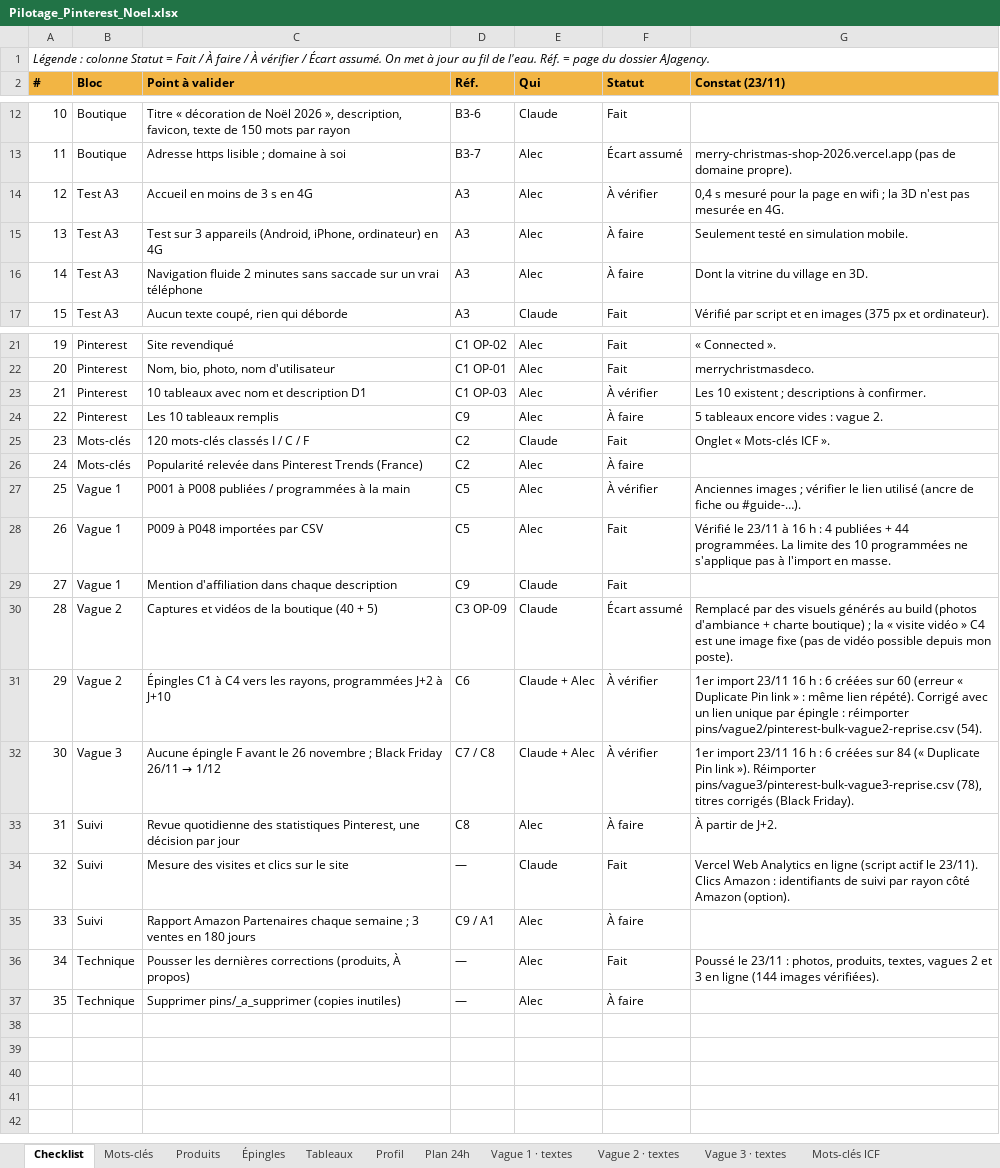
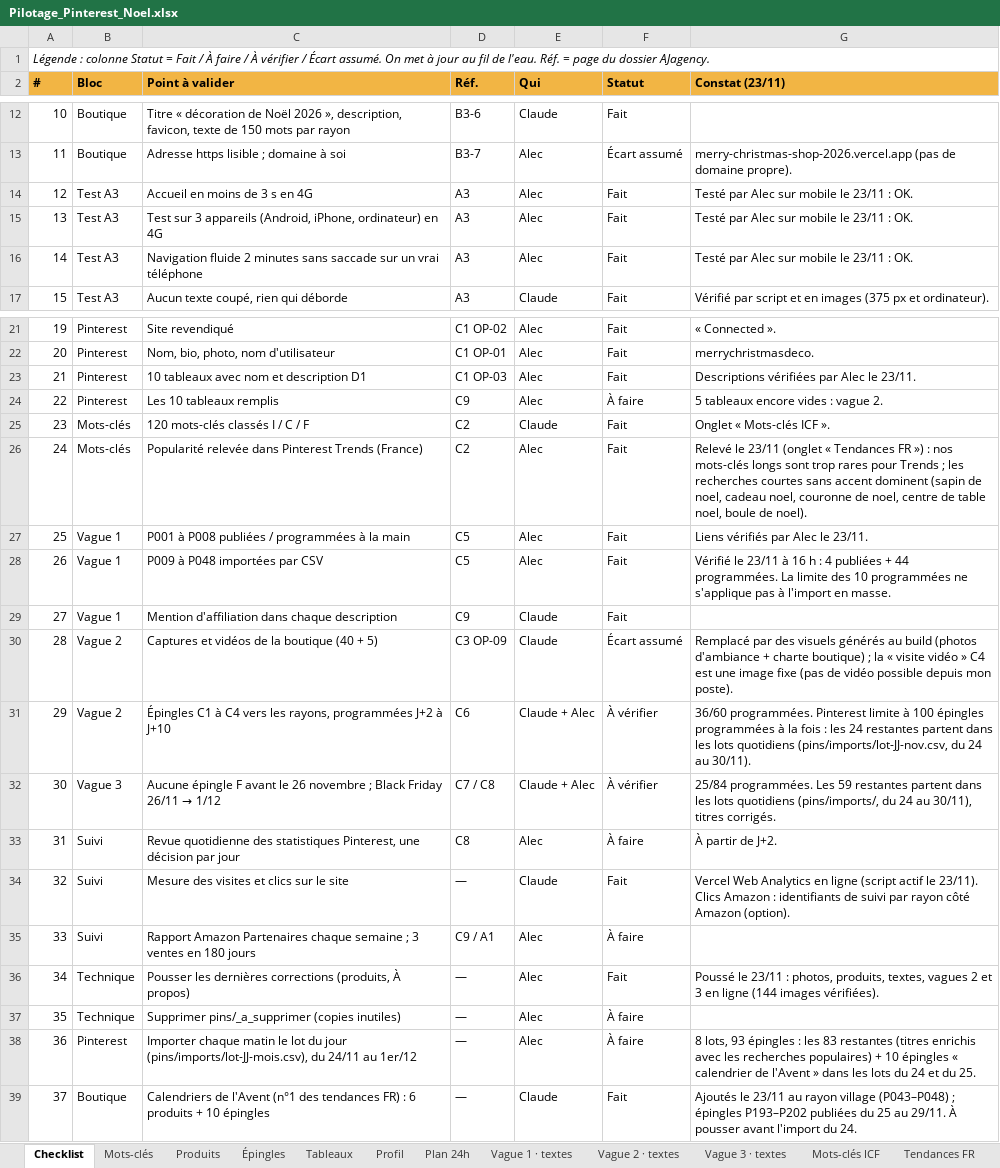
Before and after one commit to Alecdev-10/MerryChristmas, an Excel workbook: pilotage/Pilotage_Pinterest_Noel.xlsx, sheet Checklist, drawn as a sheet; only a part is shown, gaps mark what is left out; values as stored, in another font and other column widths than the file's, no borders; conditional formats not drawn; the diff names each change by its address in the sheet, - before the commit and + after, or states it on an @@ line.

Commit message:
Calendriers de l'Avent + lots adaptés aux tendances

```diff
--- a/pilotage/Pilotage_Pinterest_Noel.xlsx (sheet Checklist)
+++ b/pilotage/Pilotage_Pinterest_Noel.xlsx (sheet Checklist)
+sheet tab: Tendances FR
-F14 (Statut): À vérifier
+F14 (Statut): Fait
-G14 (Constat (23/11)): 0,4 s mesuré pour la page en wifi ; la 3D n'est pas mesurée en 4G.
+G14 (Constat (23/11)): Testé par Alec sur mobile le 23/11 : OK.
-F15:F16 (Statut): À faire
+F15:F16 (Statut): Fait
-G15 (Constat (23/11)): Seulement testé en simulation mobile.
+G15 (Constat (23/11)): Testé par Alec sur mobile le 23/11 : OK.
-G16 (Constat (23/11)): Dont la vitrine du village en 3D.
+G16 (Constat (23/11)): Testé par Alec sur mobile le 23/11 : OK.
-F23 (Statut): À vérifier
+F23 (Statut): Fait
-G23 (Constat (23/11)): Les 10 existent ; descriptions à confirmer.
+G23 (Constat (23/11)): Descriptions vérifiées par Alec le 23/11.
-F26 (Statut): À faire
+F26 (Statut): Fait
-G26 (Constat (23/11)): (empty)
+G26 (Constat (23/11)): Relevé le 23/11 (onglet « Tendances FR ») : nos mots-clés longs sont trop rares pour Trends ; les recherches courtes sans accent dominent (sapin de noel, cadeau noel, couronne de noel, centre de table noel, boule de noel).
-F27 (Statut): À vérifier
+F27 (Statut): Fait
-G27 (Constat (23/11)): Anciennes images ; vérifier le lien utilisé (ancre de fiche ou #guide-…).
+G27 (Constat (23/11)): Liens vérifiés par Alec le 23/11.
-G31 (Constat (23/11)): 1er import 23/11 16 h : 6 créées sur 60 (erreur « Duplicate Pin link » : même lien répété). Corrigé avec un lien unique par épingle : réimporter pins/vague2/pinterest-bulk-vague2-reprise.csv (54).
+G31 (Constat (23/11)): 36/60 programmées. Pinterest limite à 100 épingles programmées à la fois : les 24 restantes partent dans les lots quotidiens (pins/imports/lot-JJ-nov.csv, du 24 au 30/11).
-G32 (Constat (23/11)): 1er import 23/11 16 h : 6 créées sur 84 (« Duplicate Pin link »). Réimporter pins/vague3/pinterest-bulk-vague3-reprise.csv (78), titres corrigés (Black Friday).
+G32 (Constat (23/11)): 25/84 programmées. Les 59 restantes partent dans les lots quotidiens (pins/imports/, du 24 au 30/11), titres corrigés.
+row 38: 36 | Pinterest | Importer chaque matin le lot du jour (pins/imports/lot-JJ-mois.csv), du 24/11 au 1er/12 | — | Alec | À faire | 8 lots, 93 épingles : les 83 restantes (titres enrichis avec les recherches populaires) + 10 épingles « calendrier de l'Avent » dans les lots du 24 et du 25.
+row 39: 37 | Boutique | Calendriers de l'Avent (n°1 des tendances FR) : 6 produits + 10 épingles | — | Claude | Fait | Ajoutés le 23/11 au rayon village (P043–P048) ; épingles P193–P202 publiées du 25 au 29/11. À pousser avant l'import du 24.
```
Also changed, not shown: sheet Produits, sheet Mots-clés ICF, 15 other files.
